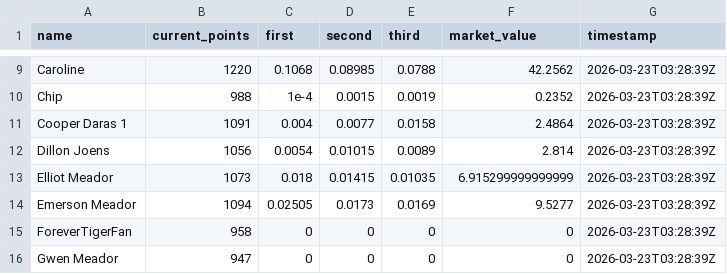
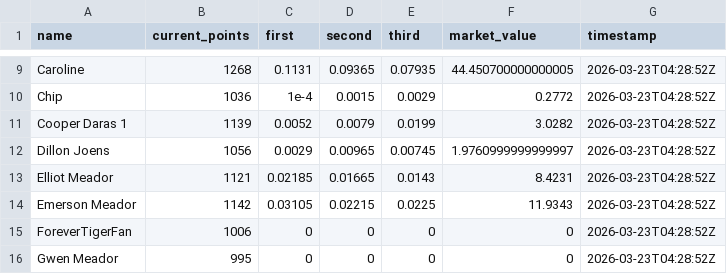
Before and after one commit to jbccre/madness, a CSV file: men/current_standings.csv, drawn as a sheet; only a part is shown, gaps mark what is left out; the diff covers the shown part only; the diff names each change by its address in the sheet, - before the commit and + after, or states it on an @@ line.

```diff
--- a/men/current_standings.csv
+++ b/men/current_standings.csv
-B9 (current_points): 1220
+B9 (current_points): 1268
-C9 (first): 0.1068
+C9 (first): 0.1131
-D9 (second): 0.08985
+D9 (second): 0.09365
-E9 (third): 0.0788
+E9 (third): 0.07935
-F9 (market_value): 42.2562
+F9 (market_value): 44.450700000000005
-G9:G16 (timestamp): 2026-03-23T03:28:39Z
+G9:G16 (timestamp): 2026-03-23T04:28:52Z
-B10 (current_points): 988
+B10 (current_points): 1036
-E10 (third): 0.0019
+E10 (third): 0.0029
-F10 (market_value): 0.2352
+F10 (market_value): 0.2772
-B11 (current_points): 1091
+B11 (current_points): 1139
-C11 (first): 0.004
+C11 (first): 0.0052
-D11 (second): 0.0077
+D11 (second): 0.0079
-E11 (third): 0.0158
+E11 (third): 0.0199
-F11 (market_value): 2.4864
+F11 (market_value): 3.0282
-C12 (first): 0.0054
+C12 (first): 0.0029
-D12 (second): 0.01015
+D12 (second): 0.00965
-E12 (third): 0.0089
+E12 (third): 0.00745
-F12 (market_value): 2.814
+F12 (market_value): 1.9760999999999997
-B13 (current_points): 1073
+B13 (current_points): 1121
-C13 (first): 0.018
+C13 (first): 0.02185
-D13 (second): 0.01415
+D13 (second): 0.01665
-E13 (third): 0.01035
+E13 (third): 0.0143
-F13 (market_value): 6.915299999999999
+F13 (market_value): 8.4231
-B14 (current_points): 1094
+B14 (current_points): 1142
-C14 (first): 0.02505
+C14 (first): 0.03105
-D14 (second): 0.0173
+D14 (second): 0.02215
-E14 (third): 0.0169
+E14 (third): 0.0225
-F14 (market_value): 9.5277
+F14 (market_value): 11.9343
-B15 (current_points): 958
+B15 (current_points): 1006
-B16 (current_points): 947
+B16 (current_points): 995
```
Also changed, not shown: 162 edited cells elsewhere in this file, men/all_standings.csv, men/gamestate.csv, 1 other file.
